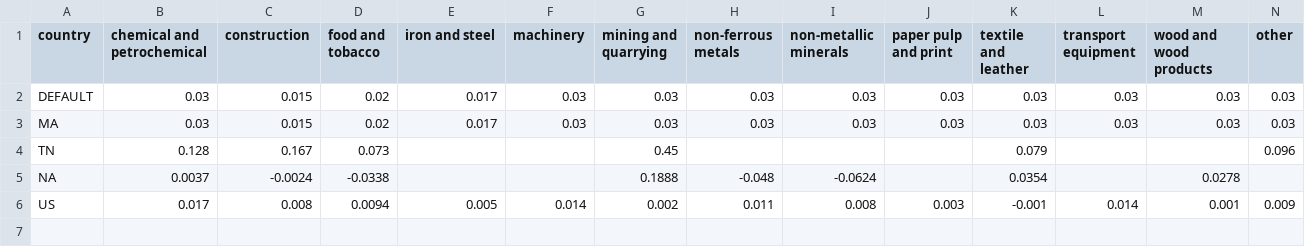
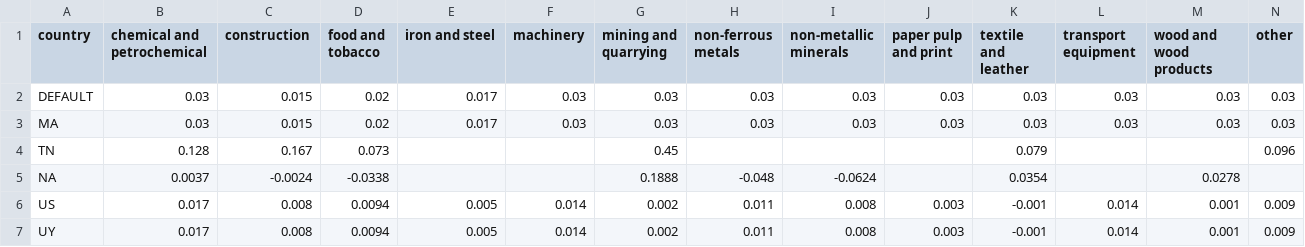
Before and after one commit to ljansen-iee/pypsa-earth, a CSV file: data/demand/industry_growth_cagr.csv, drawn as a sheet.

```diff
--- a/data/demand/industry_growth_cagr.csv
+++ b/data/demand/industry_growth_cagr.csv
@@ -6 +6,2 @@ NA,0.0037,-0.0024, -0.0338,,,0.1888,-0.048,-0.0624,,0.0354,,0.0278,
 US,0.017,0.008,0.0094,0.005,0.014,0.002,0.011,0.008,0.003,-0.001,0.014,0.001,0.009
+UY,0.017,0.008,0.0094,0.005,0.014,0.002,0.011,0.008,0.003,-0.001,0.014,0.001,0.009
```
Also changed, not shown: data/demand/efficiency_gains_cagr.csv, data/demand/growth_factors_cagr.csv, 30 other files.
